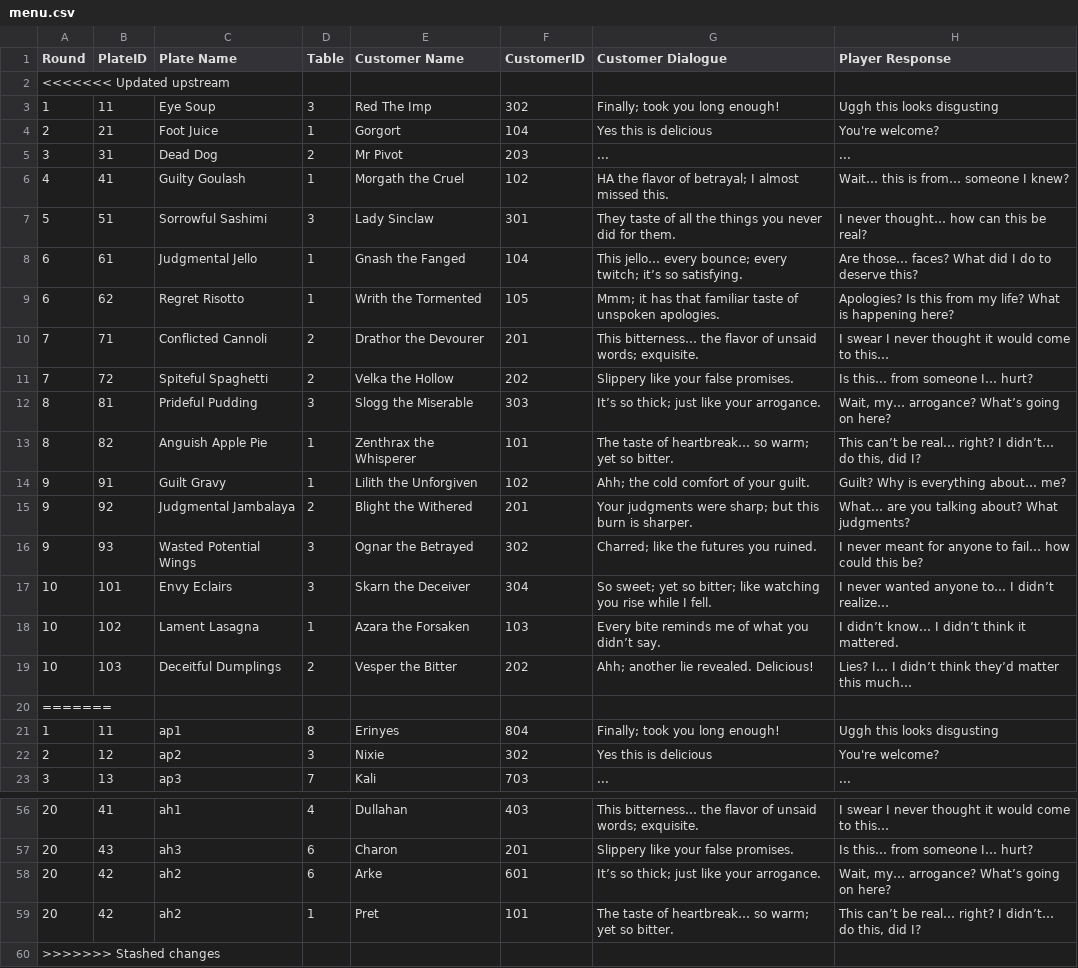
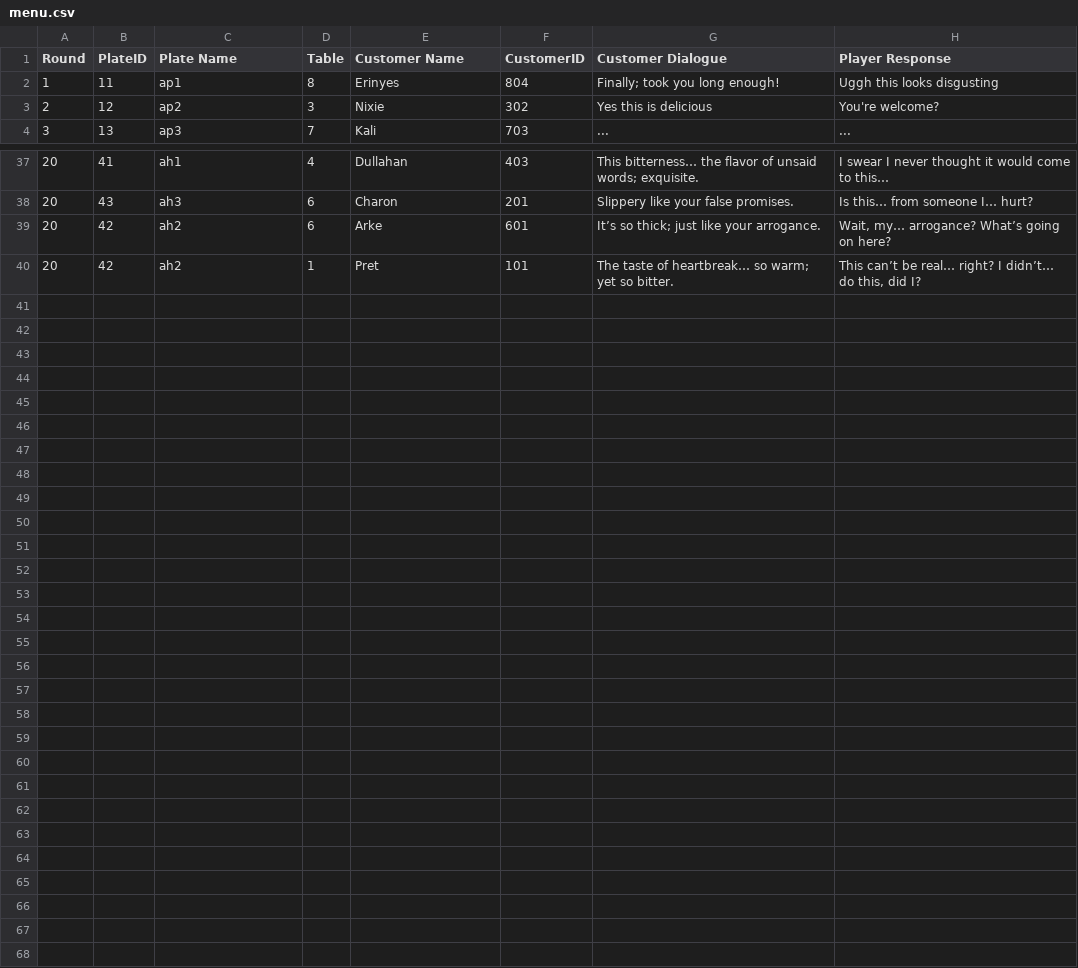
Before and after one commit to areain10/ScreamJam2024, a CSV file: Assets/Resources/menu.csv, drawn as a sheet; only a part is shown, gaps mark what is left out.

Commit message:
merge conflict resolved?

```diff
--- a/Assets/Resources/menu.csv
+++ b/Assets/Resources/menu.csv
@@ -1,21 +1,2 @@
 Round,PlateID,Plate Name,Table,Customer Name,CustomerID,Customer Dialogue,Player Response
-<<<<<<< Updated upstream
-1,11,Eye Soup,3,Red The Imp,302,Finally; took you long enough!,Uggh this looks disgusting
-2,21,Foot Juice,1,Gorgort,104,Yes this is delicious,You're welcome?
-3,31,Dead Dog,2,Mr Pivot,203,...,...
-4,41,Guilty Goulash,1,Morgath the Cruel,102,HA the flavor of betrayal; I almost missed this.,Wait… this is from… someone I knew?
-5,51,Sorrowful Sashimi,3,Lady Sinclaw,301,They taste of all the things you never did for them.,I never thought… how can this be real?
-6,61,Judgmental Jello,1,Gnash the Fanged,104,This jello… every bounce; every twitch; it’s so satisfying.,Are those… faces? What did I do to deserve this?
-6,62,Regret Risotto,1,Writh the Tormented,105,Mmm; it has that familiar taste of unspoken apologies.,Apologies? Is this from my life? What is happening here?
-7,71,Conflicted Cannoli,2,Drathor the Devourer,201,This bitterness… the flavor of unsaid words; exquisite.,I swear I never thought it would come to this…
-7,72,Spiteful Spaghetti,2,Velka the Hollow,202,Slippery like your false promises.,Is this… from someone I… hurt?
-8,81,Prideful Pudding,3,Slogg the Miserable,303,It’s so thick; just like your arrogance.,"Wait, my… arrogance? What’s going on here?"
-8,82,Anguish Apple Pie,1,Zenthrax the Whisperer,101,The taste of heartbreak… so warm; yet so bitter.,"This can’t be real… right? I didn’t… do this, did I?"
-9,91,Guilt Gravy,1,Lilith the Unforgiven,102,Ahh; the cold comfort of your guilt.,Guilt? Why is everything about… me?
-9,92,Judgmental Jambalaya,2,Blight the Withered,201,Your judgments were sharp; but this burn is sharper.,What… are you talking about? What judgments?
-9,93,Wasted Potential Wings,3,Ognar the Betrayed,302,Charred; like the futures you ruined.,I never meant for anyone to fail… how could this be?
-10,101,Envy Eclairs,3,Skarn the Deceiver,304,So sweet; yet so bitter; like watching you rise while I fell.,I never wanted anyone to… I didn’t realize…
-10,102,Lament Lasagna,1,Azara the Forsaken,103,Every bite reminds me of what you didn’t say.,I didn’t know… I didn’t think it mattered.
-10,103,Deceitful Dumplings,2,Vesper the Bitter,202,Ahh; another lie revealed. Delicious!,Lies? I… I didn’t think they’d matter this much…
-=======
 1,11,ap1,8,Erinyes,804,Finally; took you long enough!,Uggh this looks disgusting
@@ -59,2 +40 @@ Round,PlateID,Plate Name,Table,Customer Name,CustomerID,Customer Dialogue,Player
 20,42,ah2,1,Pret,101,The taste of heartbreak… so warm; yet so bitter.,"This can’t be real… right? I didn’t… do this, did I?"
->>>>>>> Stashed changes
```
Also changed, not shown: 3 other files.
